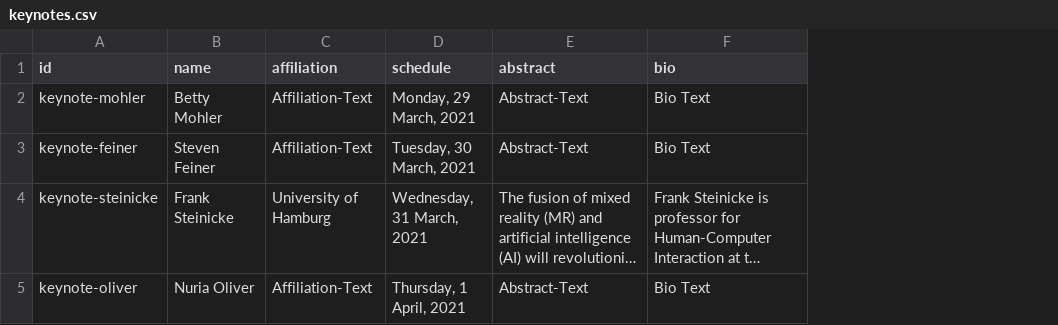
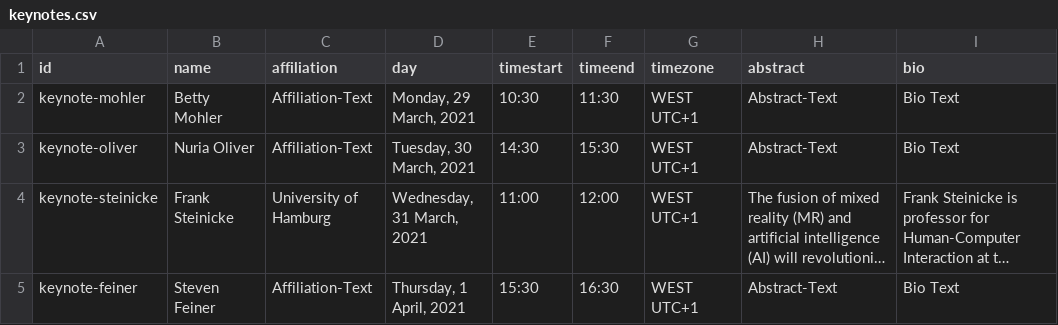
Before and after one commit to ieeevr/2021, a CSV file: _data/keynotes.csv, drawn as a sheet; only a part is shown; long unchanged cells end in …; the diff names each change by its address in the sheet, - before the commit and + after, or states it on an @@ line.

```diff
--- a/_data/keynotes.csv
+++ b/_data/keynotes.csv
+column E (timestart), rows 2-5: 10:30 | 14:30 | 11:00 | 15:30
+column F (timeend), rows 2-5: 11:30 | 15:30 | 12:00 | 16:30
+column G (timezone), rows 2-5: all WEST UTC+1
-D1: schedule
+D1: day
-A3 (id): keynote-feiner
+A3 (id): keynote-oliver
-B3 (name): Steven Feiner
+B3 (name): Nuria Oliver
-A5 (id): keynote-oliver
+A5 (id): keynote-feiner
-B5 (name): Nuria Oliver
+B5 (name): Steven Feiner
```
Also changed, not shown: 1 other file.
